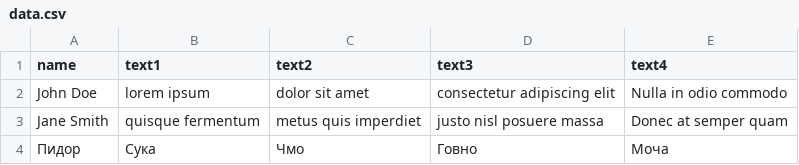
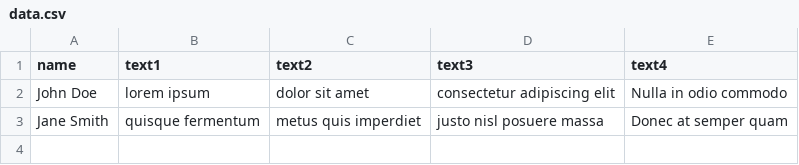
Before and after one commit to justwolk/web, a CSV file: assets/lib/data.csv, drawn as a sheet.

Commit message:
Update data.csv

```diff
--- a/assets/lib/data.csv
+++ b/assets/lib/data.csv
@@ -3,2 +3 @@ John Doe,lorem ipsum,dolor sit amet,consectetur adipiscing elit,Nulla in odio co
 Jane Smith,quisque fermentum,metus quis imperdiet,justo nisl posuere massa,Donec at semper quam
-Пидор,Сука,Чмо,Говно,Моча
```
